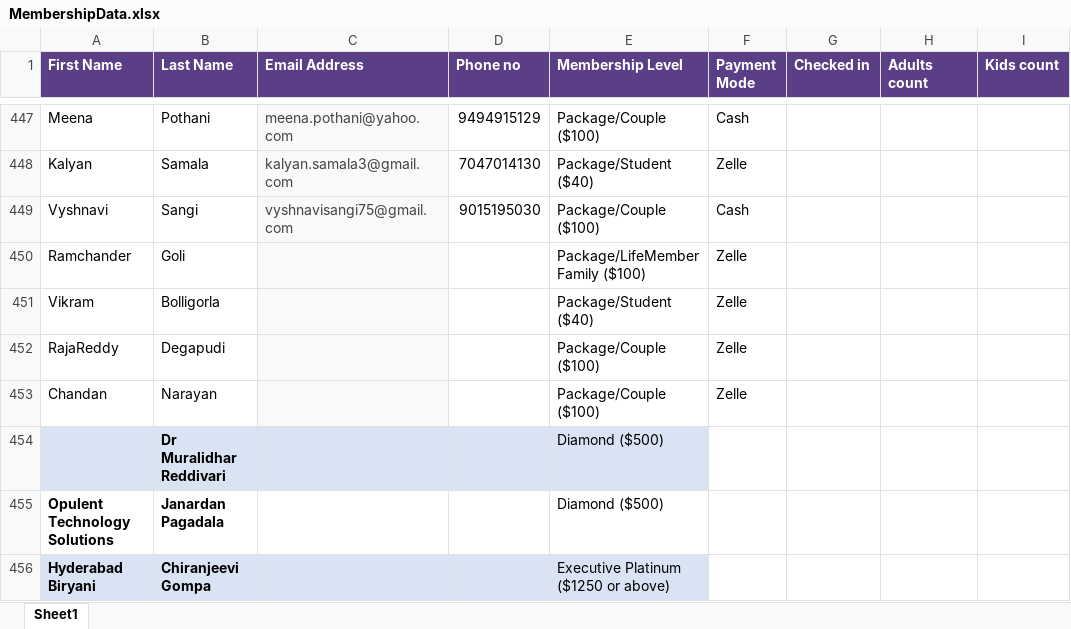
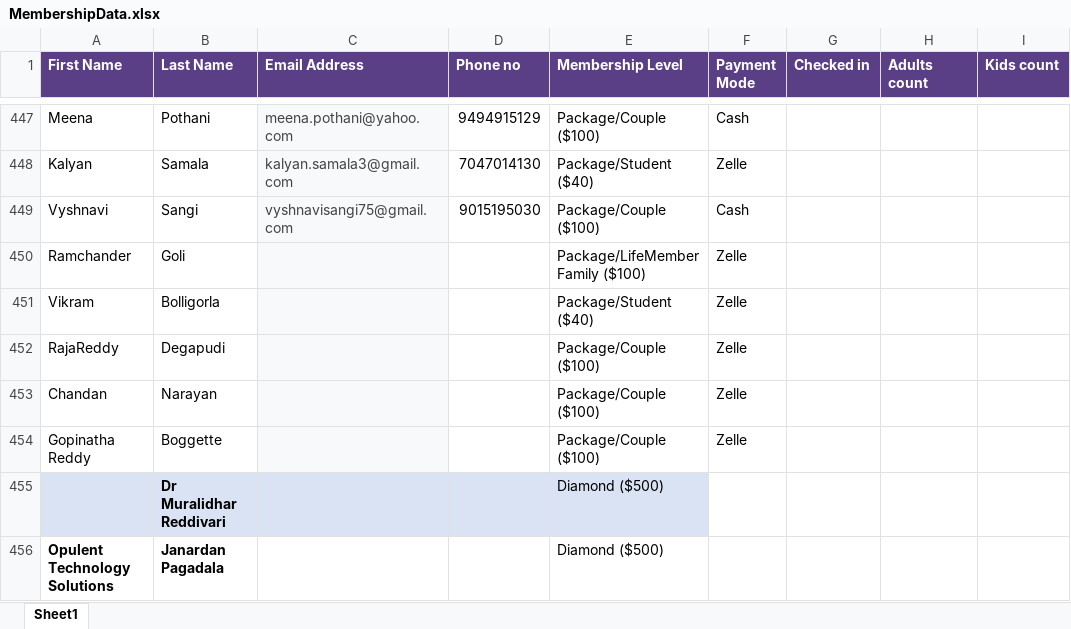
Before and after one commit to ragtuun1/tam-members, an Excel workbook: src/assets/MembershipData.xlsx, sheet Sheet1, drawn as a sheet; only a part is shown, gaps mark what is left out; the shorter side is filled out with more unchanged rows; values as stored, in another font and other column widths than the file's, no borders; the diff names each change by its address in the sheet, - before the commit and + after, or states it on an @@ line.

Commit message:
updated memberships

```diff
--- a/src/assets/MembershipData.xlsx (sheet Sheet1)
+++ b/src/assets/MembershipData.xlsx (sheet Sheet1)
+row 454: Gopinatha Reddy | Boggette |  |  | Package/Couple ($100) | Zelle
```
